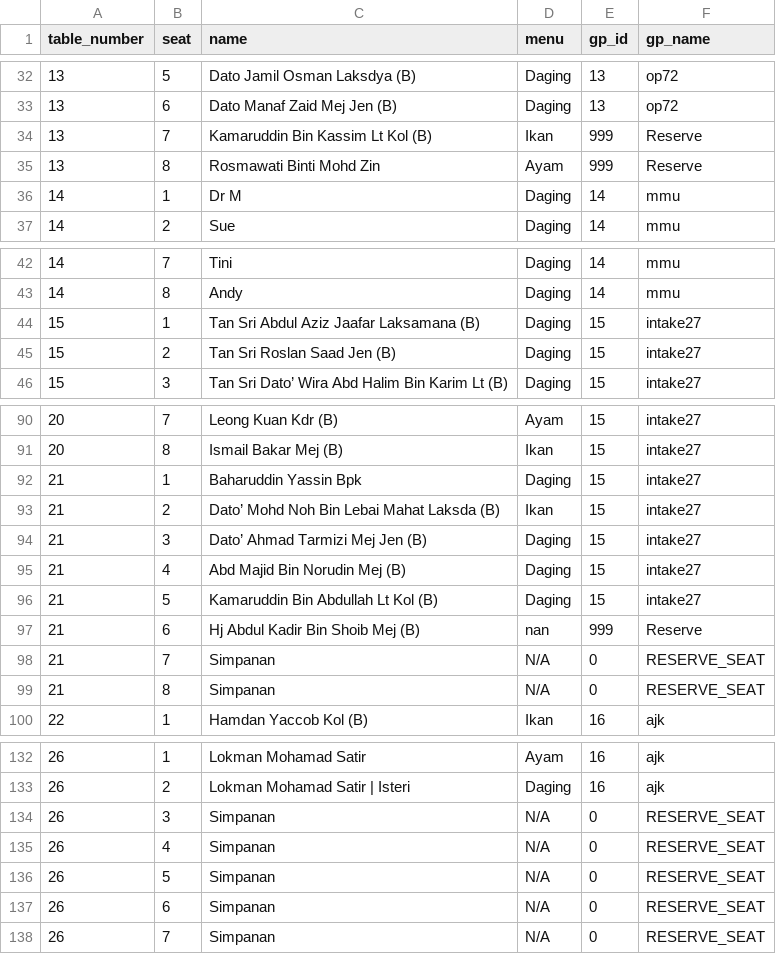
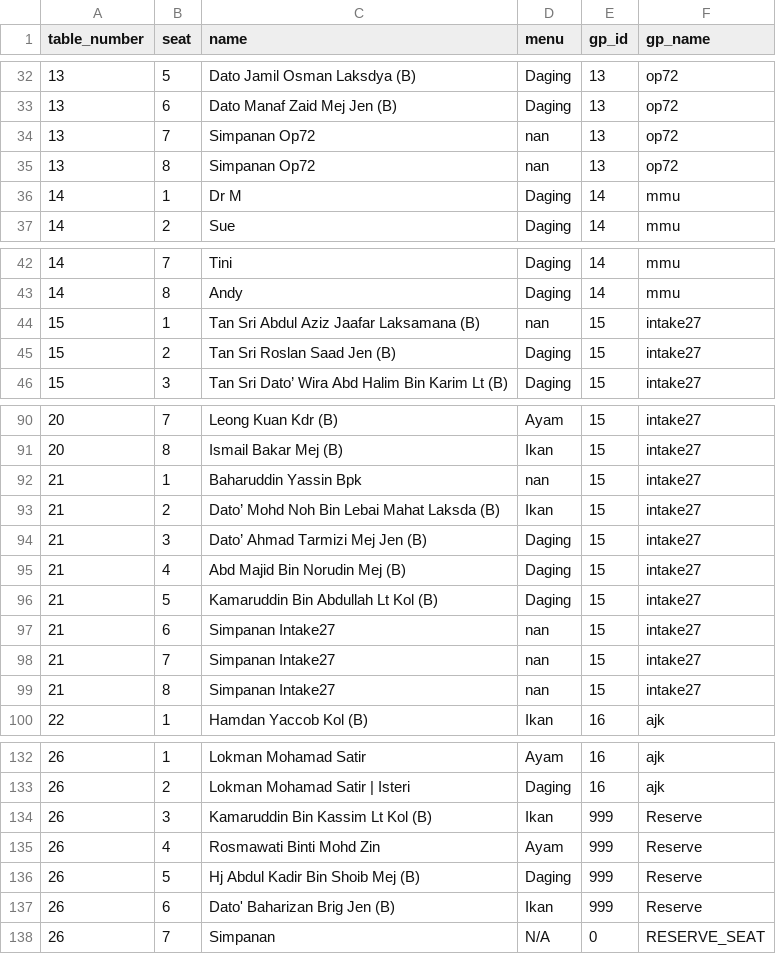
Before and after one commit to hamdanyc/mmmr, a CSV file: guest_seat.csv, drawn as a sheet; only a part is shown, gaps mark what is left out; the diff covers the shown part only.

Commit message:
Update

```diff
--- a/guest_seat.csv
+++ b/guest_seat.csv
@@ -33,4 +33,4 @@ table_number,seat,name,menu,gp_id,gp_name
 13,6,Dato Manaf Zaid Mej Jen (B),Daging,13,op72
-13,7,Kamaruddin Bin Kassim Lt Kol (B),Ikan,999,Reserve
-13,8,Rosmawati Binti Mohd Zin,Ayam,999,Reserve
+13,7,Simpanan Op72,nan,13,op72
+13,8,Simpanan Op72,nan,13,op72
 14,1,Dr M,Daging,14,mmu
@@ -43,3 +43,3 @@ table_number,seat,name,menu,gp_id,gp_name
 14,8,Andy,Daging,14,mmu
-15,1,Tan Sri Abdul Aziz Jaafar Laksamana (B),Daging,15,intake27
+15,1,Tan Sri Abdul Aziz Jaafar Laksamana (B),nan,15,intake27
 15,2,Tan Sri Roslan Saad Jen (B),Daging,15,intake27
@@ -91,3 +91,3 @@ table_number,seat,name,menu,gp_id,gp_name
 20,8,Ismail Bakar Mej (B),Ikan,15,intake27
-21,1,Baharuddin Yassin Bpk,Daging,15,intake27
+21,1,Baharuddin Yassin Bpk,nan,15,intake27
 21,2,Dato’ Mohd Noh Bin Lebai Mahat Laksda (B),Ikan,15,intake27
@@ -96,5 +96,5 @@ table_number,seat,name,menu,gp_id,gp_name
 21,5,Kamaruddin Bin Abdullah Lt Kol (B),Daging,15,intake27
-21,6,Hj Abdul Kadir Bin Shoib Mej (B),nan,999,Reserve
-21,7,Simpanan,N/A,0,RESERVE_SEAT
-21,8,Simpanan,N/A,0,RESERVE_SEAT
+21,6,Simpanan Intake27,nan,15,intake27
+21,7,Simpanan Intake27,nan,15,intake27
+21,8,Simpanan Intake27,nan,15,intake27
 22,1,Hamdan Yaccob Kol (B),Ikan,16,ajk
@@ -133,6 +133,6 @@ table_number,seat,name,menu,gp_id,gp_name
 26,2,Lokman Mohamad Satir | Isteri,Daging,16,ajk
-26,3,Simpanan,N/A,0,RESERVE_SEAT
-26,4,Simpanan,N/A,0,RESERVE_SEAT
-26,5,Simpanan,N/A,0,RESERVE_SEAT
-26,6,Simpanan,N/A,0,RESERVE_SEAT
+26,3,Kamaruddin Bin Kassim Lt Kol (B),Ikan,999,Reserve
+26,4,Rosmawati Binti Mohd Zin,Ayam,999,Reserve
+26,5,Hj Abdul Kadir Bin Shoib Mej (B),Daging,999,Reserve
+26,6,Dato' Baharizan Brig Jen (B),Ikan,999,Reserve
 26,7,Simpanan,N/A,0,RESERVE_SEAT
```
Also changed, not shown: 25 edited cells elsewhere in this file.
